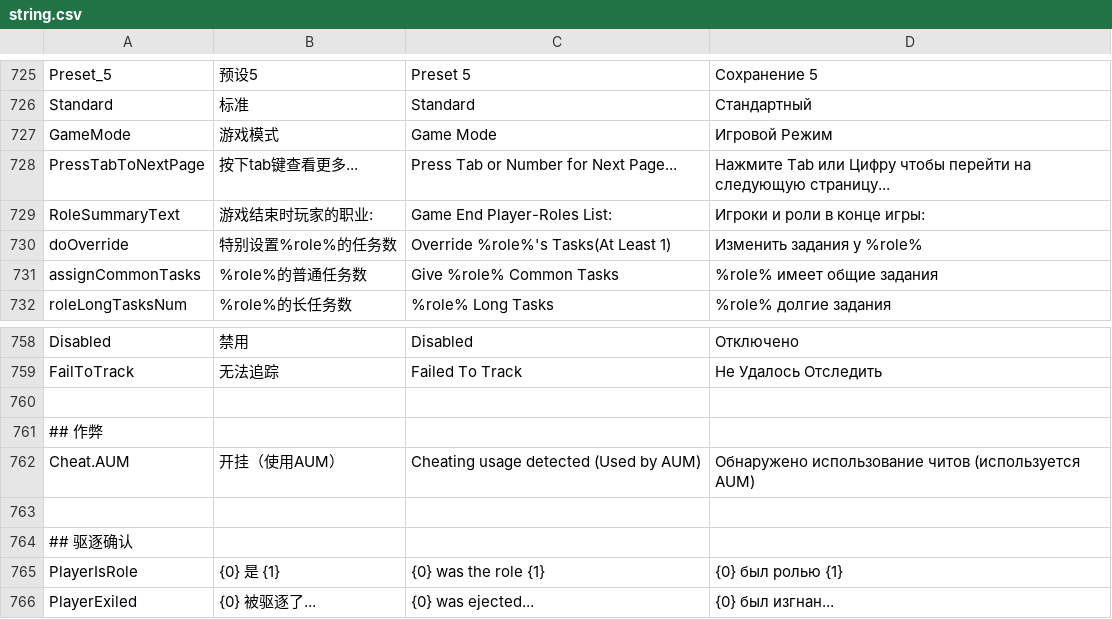
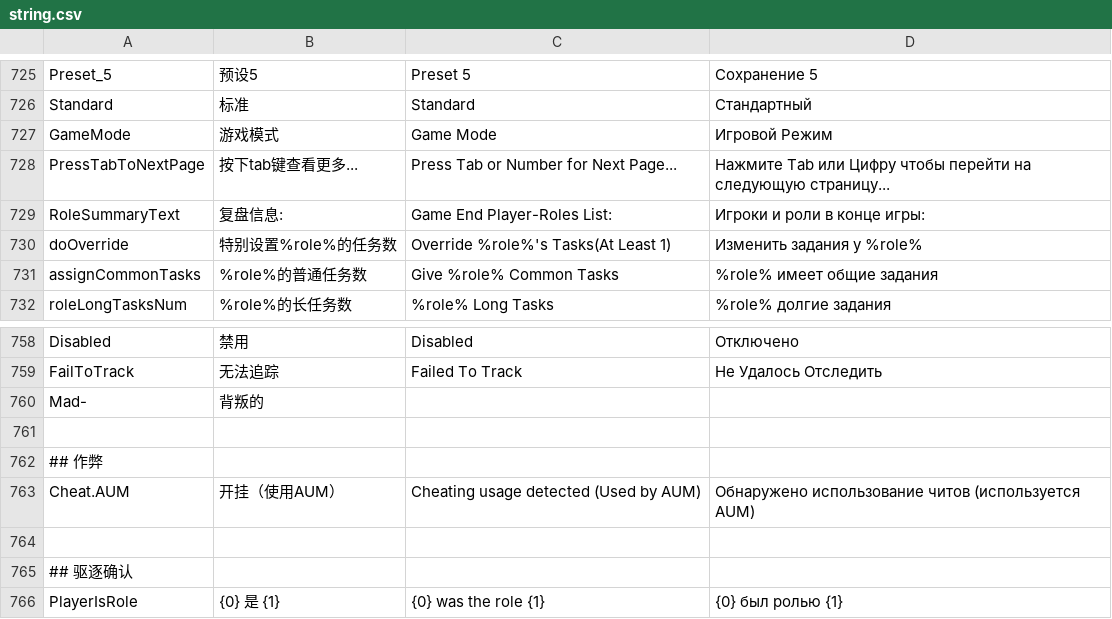
Before and after one commit to tukasa0001/TownOfHost, a CSV file: Resources/string.csv, drawn as a sheet; only a part is shown, gaps mark what is left out; the shorter side is filled out with more unchanged rows.

```diff
--- a/Resources/string.csv
+++ b/Resources/string.csv
@@ -728,3 +728,3 @@ GameMode,游戏模式,Game Mode,Игровой Режим
 PressTabToNextPage,按下tab键查看更多...,Press Tab or Number for Next Page...,Нажмите Tab или Цифру чтобы перейти на следующую страницу...
-RoleSummaryText,游戏结束时玩家的职业:,Game End Player-Roles List:,Игроки и роли в конце игры:
+RoleSummaryText,复盘信息:,Game End Player-Roles List:,Игроки и роли в конце игры:
 doOverride,特别设置%role%的任务数,Override %role%'s Tasks(At Least 1),Изменить задания у %role%
@@ -759,2 +759,3 @@ Disabled,禁用,Disabled,Отключено
 FailToTrack,无法追踪,Failed To Track,Не Удалось Отследить
+Mad-,背叛的
 
```
Also changed, not shown: 9 other files.
